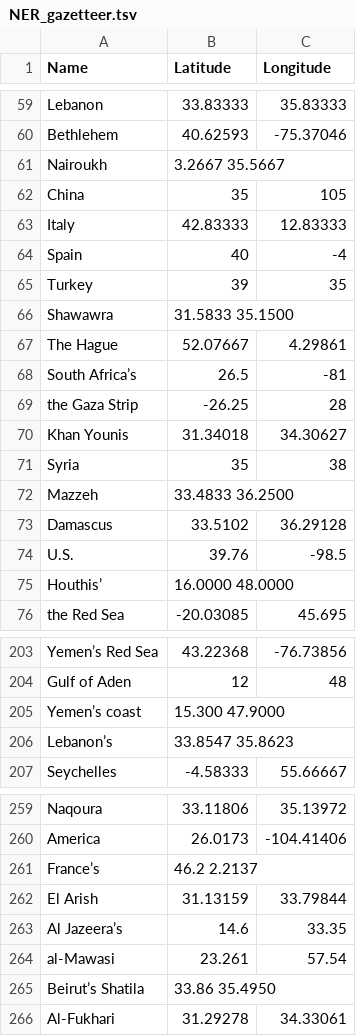
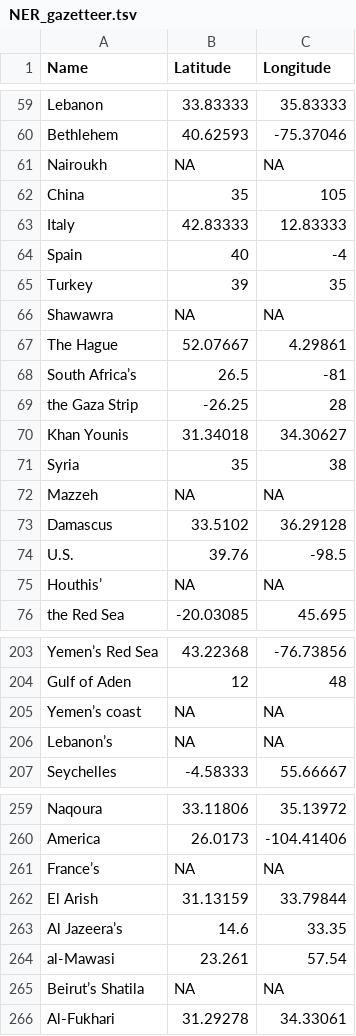
Before and after one commit to AkramHussain123/FASDH25-portfolio2, a TSV file: NER_gazetteer.tsv, drawn as a sheet; only a part is shown, gaps mark what is left out; the diff covers the shown part only.

```diff
--- a/NER_gazetteer.tsv
+++ b/NER_gazetteer.tsv
@@ -60,3 +60,3 @@ Lebanon	33.83333	35.83333
 Bethlehem	40.62593	-75.37046
-Nairoukh	3.2667 35.5667
+Nairoukh	NA	NA
 China	35	105
@@ -65,3 +65,3 @@ Spain	40	-4
 Turkey	39	35
-Shawawra	31.5833 35.1500
+Shawawra	NA	NA
 The Hague	52.07667	4.29861
@@ -71,6 +71,6 @@ Khan Younis	31.34018	34.30627
 Syria	35	38
-Mazzeh	33.4833 36.2500
+Mazzeh	NA	NA
 Damascus	33.5102	36.29128
 U.S.	39.76	-98.5
-Houthis’	16.0000 48.0000
+Houthis’	NA	NA
 the Red Sea	-20.03085	45.695
@@ -204,4 +204,4 @@ Yemen’s Red Sea	43.22368	-76.73856
 Gulf of Aden	12	48
-Yemen’s coast	15.300 47.9000
-Lebanon’s	33.8547 35.8623
+Yemen’s coast	NA	NA
+Lebanon’s	NA	NA
 Seychelles	-4.58333	55.66667
@@ -260,3 +260,3 @@ Naqoura	33.11806	35.13972
 America	26.0173	-104.41406
-France’s	46.2 2.2137
+France’s	NA	NA
 El Arish	31.13159	33.79844
@@ -264,3 +264,3 @@ Al Jazeera’s	14.6	33.35
 al-Mawasi	23.261	57.54
-Beirut’s Shatila	33.86 35.4950
+Beirut’s Shatila	NA	NA
 Al-Fukhari	31.29278	34.33061
```
Also changed, not shown: 2 added rows, 2 removed rows and 40 edited cells elsewhere in this file, 2 other files.
